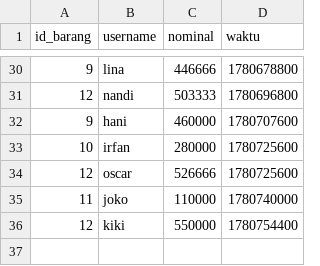
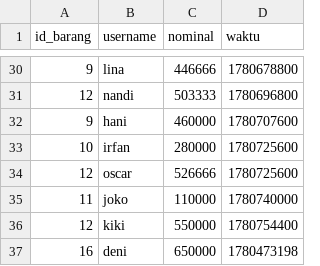
Before and after one commit to XenoidXD/sistem-lelang-cpp, a CSV file: tawaran.csv, drawn as a sheet; only a part is shown, gaps mark what is left out.

```diff
--- a/tawaran.csv
+++ b/tawaran.csv
@@ -36 +36,2 @@ id_barang,username,nominal,waktu
 12,kiki,550000,1780754400
+16,deni,650000,1780473198
```
Also changed, not shown: akun.csv, barang.csv.
